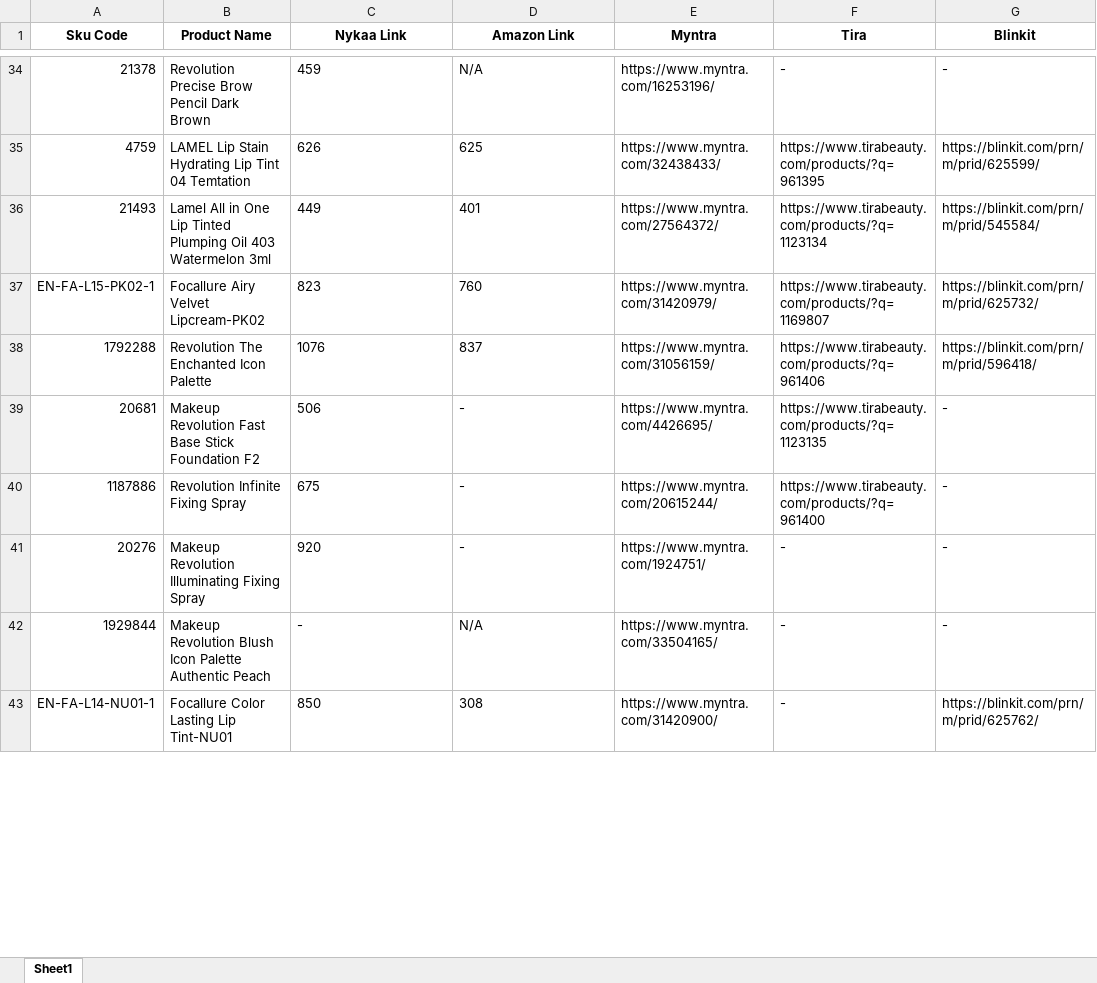
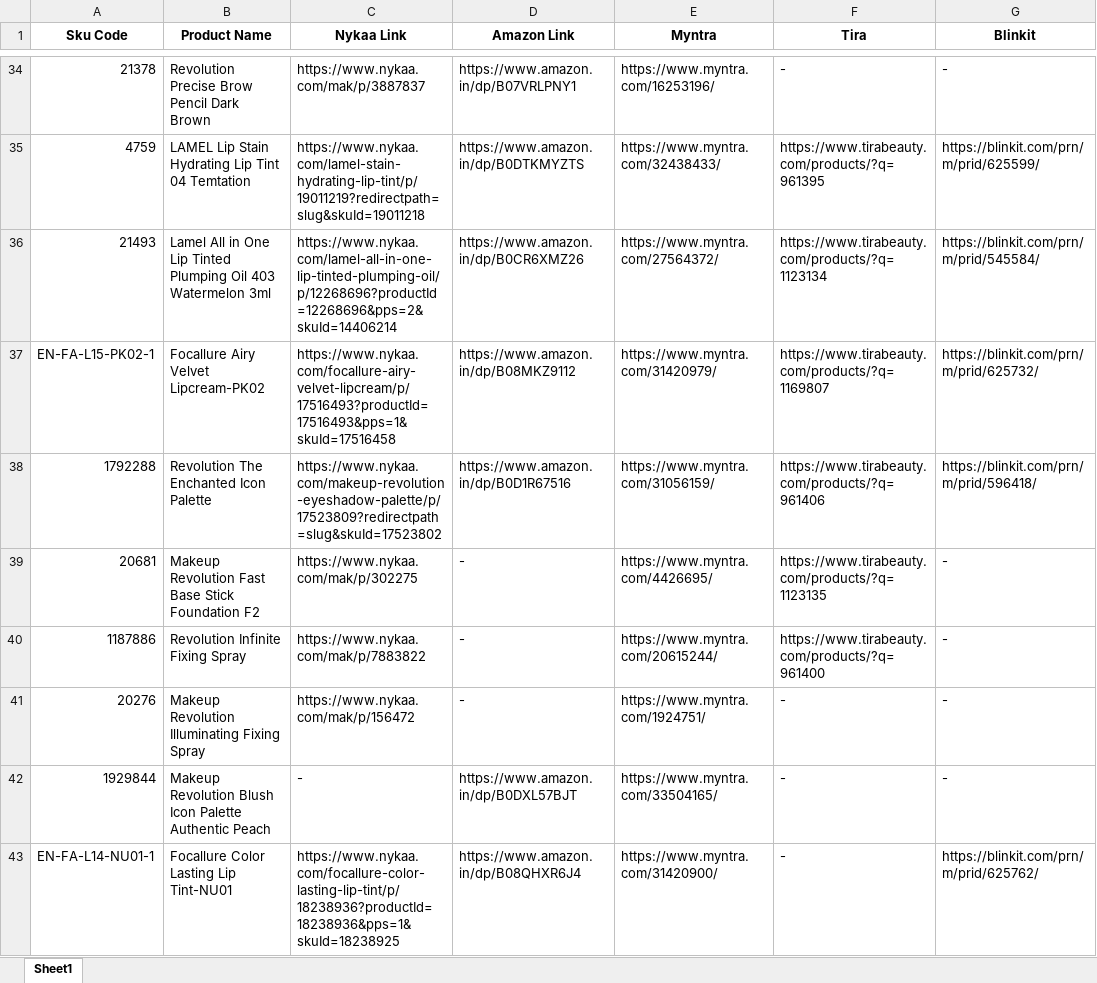
Before and after one commit to Lalithapa/Data-Scrapper, an Excel workbook: Scraped_Product_Prices.xlsx, sheet Sheet1, drawn as a sheet; only a part is shown, gaps mark what is left out; values as stored, in another font and other column widths than the file's, no borders; the diff covers the shown part only; the diff names each change by its address in the sheet, - before the commit and + after, or states it on an @@ line.

Commit message:
Scrapping completed for Nykaa,Amazon,Myntra and Tira

```diff
--- a/Scraped_Product_Prices.xlsx (sheet Sheet1)
+++ b/Scraped_Product_Prices.xlsx (sheet Sheet1)
-C34 (Nykaa Link): 459
+C34 (Nykaa Link): https://www.nykaa.com/mak/p/3887837
-D34 (Amazon Link): N/A
+D34 (Amazon Link): https://www.amazon.in/dp/B07VRLPNY1
-C35 (Nykaa Link): 626
+C35 (Nykaa Link): https://www.nykaa.com/lamel-stain-hydrating-lip-tint/p/19011219?redirectpath=slug&skuId=19011218
-D35 (Amazon Link): 625
+D35 (Amazon Link): https://www.amazon.in/dp/B0DTKMYZTS
-C36 (Nykaa Link): 449
+C36 (Nykaa Link): https://www.nykaa.com/lamel-all-in-one-lip-tinted-plumping-oil/p/12268696?productId=12268696&pps=2&skuId=14406214
-D36 (Amazon Link): 401
+D36 (Amazon Link): https://www.amazon.in/dp/B0CR6XMZ26
-C37 (Nykaa Link): 823
+C37 (Nykaa Link): https://www.nykaa.com/focallure-airy-velvet-lipcream/p/17516493?productId=17516493&pps=1&skuId=17516458
-D37 (Amazon Link): 760
+D37 (Amazon Link): https://www.amazon.in/dp/B08MKZ9112
-C38 (Nykaa Link): 1076
+C38 (Nykaa Link): https://www.nykaa.com/makeup-revolution-eyeshadow-palette/p/17523809?redirectpath=slug&skuId=17523802
-D38 (Amazon Link): 837
+D38 (Amazon Link): https://www.amazon.in/dp/B0D1R67516
-C39 (Nykaa Link): 506
+C39 (Nykaa Link): https://www.nykaa.com/mak/p/302275
-C40 (Nykaa Link): 675
+C40 (Nykaa Link): https://www.nykaa.com/mak/p/7883822
-C41 (Nykaa Link): 920
+C41 (Nykaa Link): https://www.nykaa.com/mak/p/156472
-D42 (Amazon Link): N/A
+D42 (Amazon Link): https://www.amazon.in/dp/B0DXL57BJT
-C43 (Nykaa Link): 850
+C43 (Nykaa Link): https://www.nykaa.com/focallure-color-lasting-lip-tint/p/18238936?productId=18238936&pps=1&skuId=18238925
-D43 (Amazon Link): 308
+D43 (Amazon Link): https://www.amazon.in/dp/B08QHXR6J4
```
Also changed, not shown: 345 edited cells elsewhere in this sheet, 3 other files.
